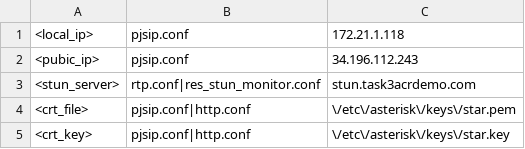
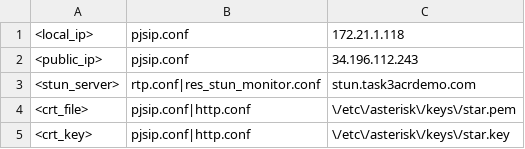
Before and after one commit to mitrefccace/asterisk, a CSV file: scripts/config_instructions.csv, drawn as a sheet.

Commit message:
PAC adjusted to modify .conf files with a csv instruction file

```diff
--- a/scripts/config_instructions.csv
+++ b/scripts/config_instructions.csv
@@ -1,3 +1,3 @@
 <local_ip>,pjsip.conf,172.21.1.118,
-<pubic_ip>,pjsip.conf,34.196.112.243,
+<public_ip>,pjsip.conf,34.196.112.243,
 <stun_server>,rtp.conf|res_stun_monitor.conf,stun.task3acrdemo.com,
```
Also changed, not shown: 1 other file.
